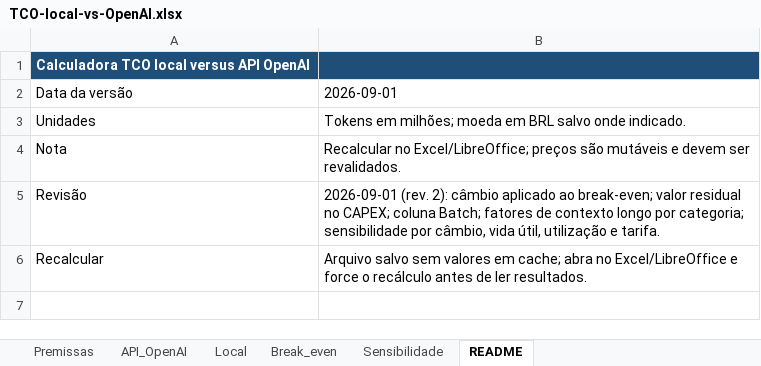
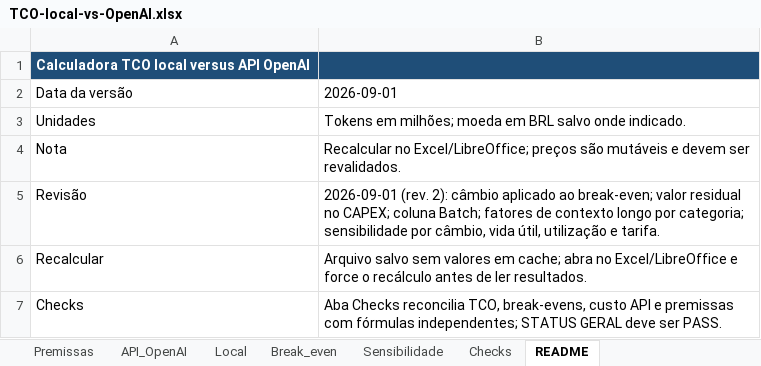
Before and after one commit to leozinhoszg/vault-ia-local, an Excel workbook: 09-Servicos-e-Custos/TCO-local-vs-OpenAI.xlsx, sheet README, drawn as a sheet; values as stored, in another font and other column widths than the file's, no borders; the diff names each change by its address in the sheet, - before the commit and + after, or states it on an @@ line.

Commit message:
Rev. 3: fecha gate de validação, reproduz RAG em ambiente limpo, planilha com Checks e CI
Gate:
- requirements-rag.lock.sha256; validador --strict (avisos não justificados falham);
  gerar_indice_urls.py --check; check_tco.py compara a planilha com modelo Python.
- .github/workflows/validate.yml: gate em push/PR, selftest do RAG, release por tag v*.

RAG reproduzido em venv novo a partir do lockfile (--require-hashes, exit 0):
- --selftest OK (5,0 s); --retrieve-only com all-MiniLM-L6-v2 acertou a fonte em 2/2
  consultas; versões efetivas iguais ao lockfile (numpy 2.3.2). Ollama não executado
  (não instalado). Evidência: 07-Implementacao-Casa/Evidencias/RAG-reproducao-2026-09-01.md

Planilha TCO (rev. 3):
- Aba Checks (reconciliação TCO, break-evens, custo API, mix, premissas; STATUS GERAL=PASS).
- Anuidade com taxa de desconto opcional (Método de CAPEX = 1) ao lado da linear.
- Tabelas estruturadas em todas as abas (Break_even A1:H4; Sensibilidade até A19:F24).
- recalcular_tco.ps1 (Excel COM) salva valores em cache; check_tco.py exit 0.

Auditoria-P0 rev. 3 lista pendências reais (Ollama, CI ainda não observado) e os itens
que exigem hardware/ambiente real como não iniciados.

```diff
--- a/09-Servicos-e-Custos/TCO-local-vs-OpenAI.xlsx (sheet README)
+++ b/09-Servicos-e-Custos/TCO-local-vs-OpenAI.xlsx (sheet README)
+sheet tab: Checks
+row 7: Checks | Aba Checks reconcilia TCO, break-evens, custo API e premissas com fórmulas independentes; STATUS GERAL deve ser PASS.
```
Also changed, not shown: sheet Sensibilidade, sheet Break_even, sheet Local, sheet API_OpenAI, sheet Premissas, charts or pictures, 17 other files.
